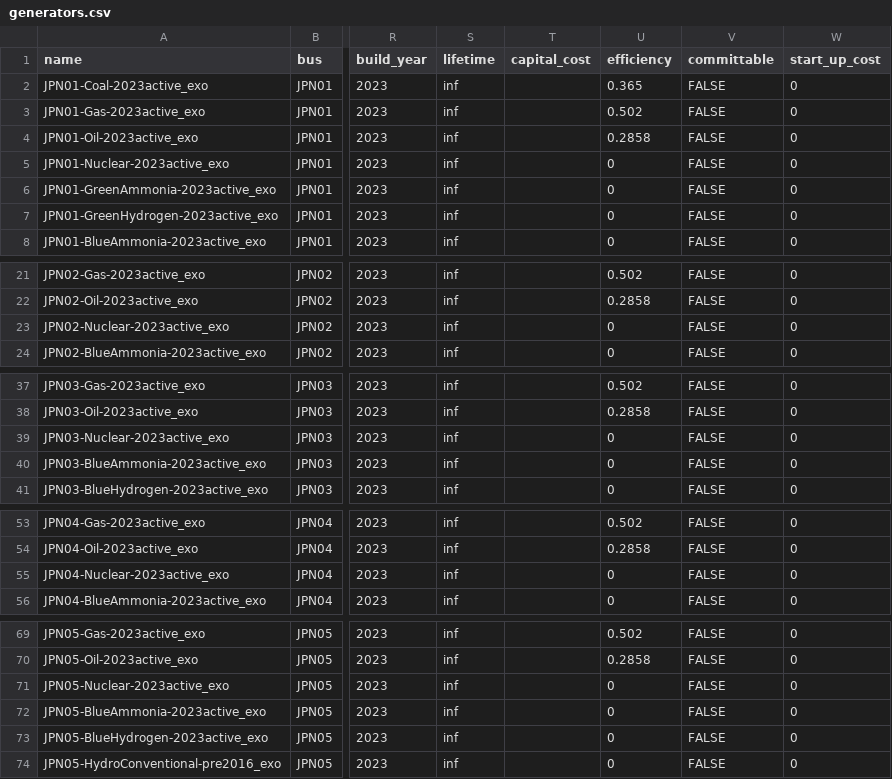
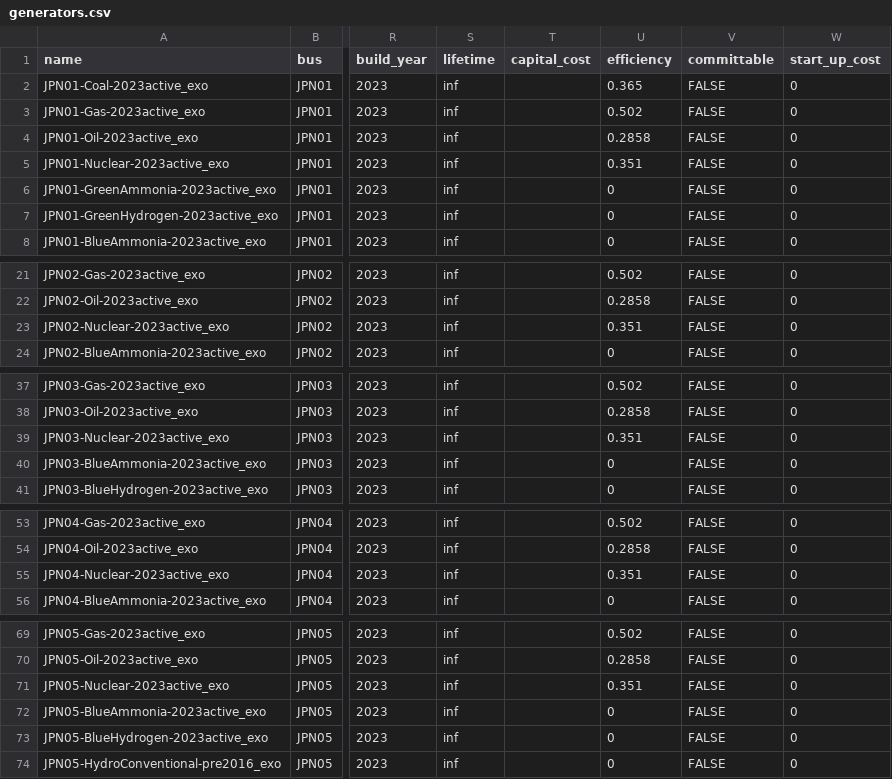
Before and after one commit to transition-zero/tza-pypsa, a CSV file: stock_models/Japan/generators.csv, drawn as a sheet; only a part is shown, gaps mark what is left out; the diff covers the shown part only; the diff names each change by its address in the sheet, - before the commit and + after, or states it on an @@ line.

Commit message:
Add nuclear VOM and efficiencies

```diff
--- a/stock_models/Japan/generators.csv
+++ b/stock_models/Japan/generators.csv
-U5 (efficiency): 0
+U5 (efficiency): 0.351
-U23 (efficiency): 0
+U23 (efficiency): 0.351
-U39 (efficiency): 0
+U39 (efficiency): 0.351
-U55 (efficiency): 0
+U55 (efficiency): 0.351
-U71 (efficiency): 0
+U71 (efficiency): 0.351
```
Also changed, not shown: 4 edited cells elsewhere in this file.
